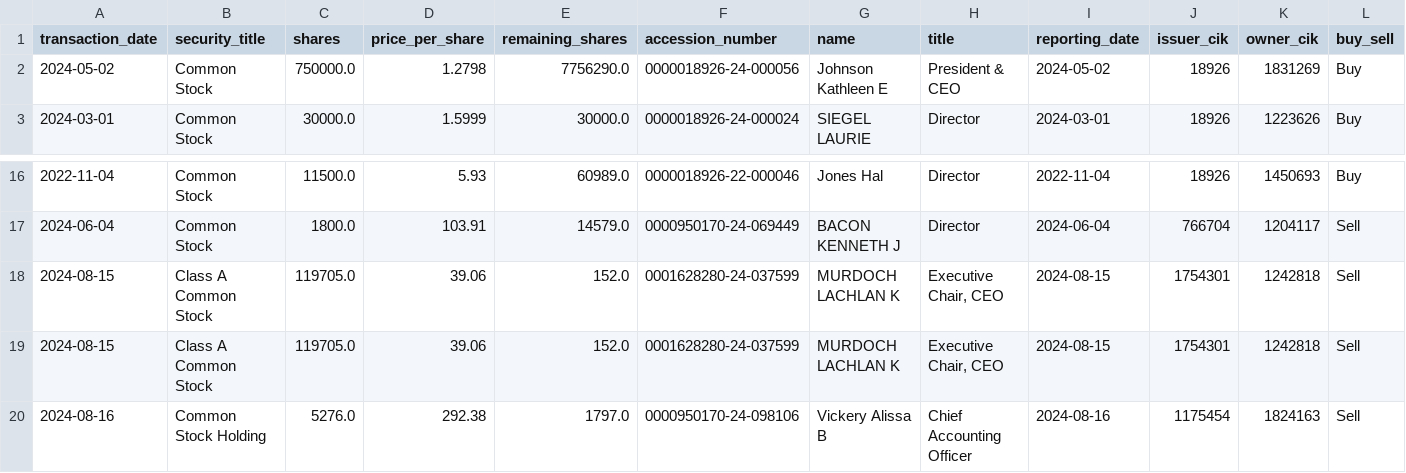
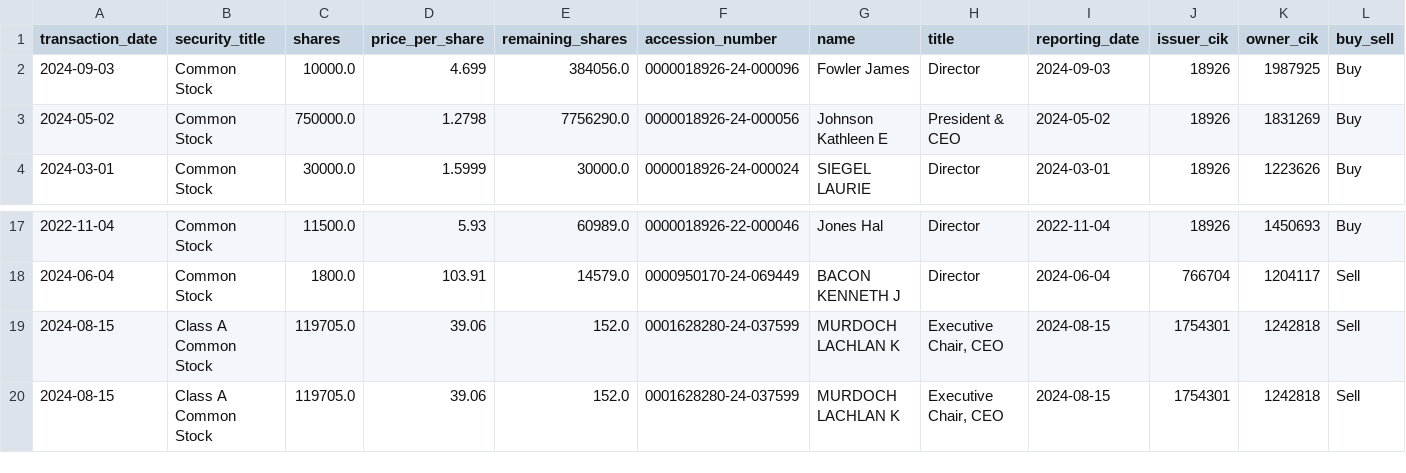
Before and after one commit to supertypeai/sectors_us_insider_trading, a CSV file: unlisted_security_titles_batch_1.csv, drawn as a sheet; only a part is shown, gaps mark what is left out; removed rows and columns are numbered as before the commit, all else as after; rows hold the shown columns only; the diff names each change by its address in the sheet, - before the commit and + after, or states it on an @@ line.

```diff
--- a/unlisted_security_titles_batch_1.csv
+++ b/unlisted_security_titles_batch_1.csv
+row 2: 2024-09-03 | Common Stock | 10000.0 | 4.699 | 384056.0 | 0000018926-24-000096 | Fowler James | Director | 2024-09-03 | 18926 | 1987925 | Buy
-row 20: 2024-08-16 | Common Stock Holding | 5276.0 | 292.38 | 1797.0 | 0000950170-24-098106 | Vickery Alissa B | Chief Accounting Officer | 2024-08-16 | 1175454 | 1824163 | Sell
```
